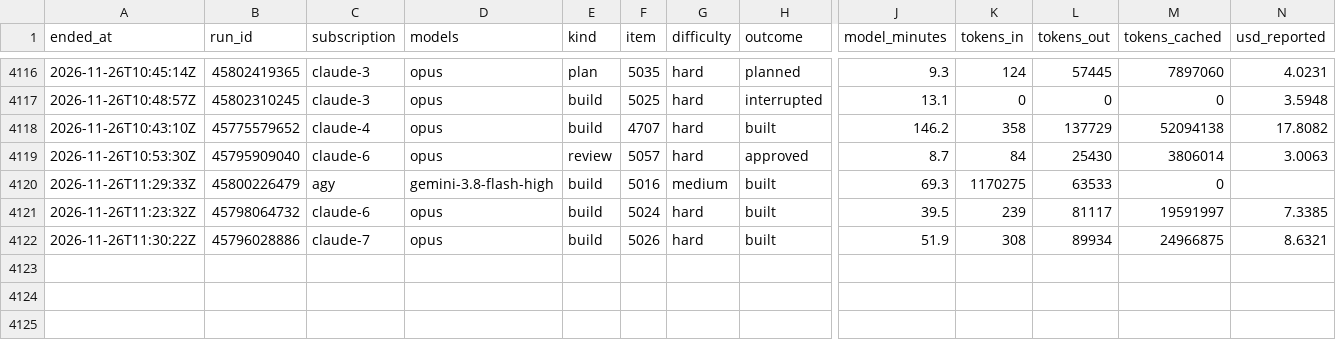
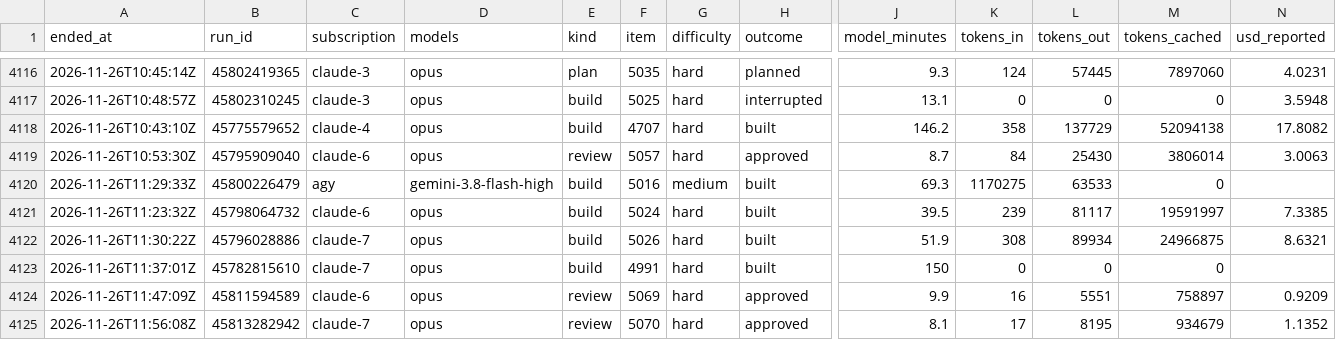
Before and after one commit to Jlore-Studios/JackiOh, a CSV file: usage/runs-2026-11.csv, drawn as a sheet; only a part is shown, gaps mark what is left out; rows hold the shown columns only; the diff names each change by its address in the sheet, - before the commit and + after, or states it on an @@ line.

Commit message:
usage: 31 row(s), 2 session(s), 0 week(s) [skip ci]

```diff
--- a/usage/runs-2026-11.csv
+++ b/usage/runs-2026-11.csv
+row 4123: 2026-11-26T11:37:01Z | 45782815610 | claude-7 | opus | build | 4991 | hard | built | 150 | 0 | 0 | 0
+row 4124: 2026-11-26T11:47:09Z | 45811594589 | claude-6 | opus | review | 5069 | hard | approved | 9.9 | 16 | 5551 | 758897 | 0.9209
+row 4125: 2026-11-26T11:56:08Z | 45813282942 | claude-7 | opus | review | 5070 | hard | approved | 8.1 | 17 | 8195 | 934679 | 1.1352
```
Also changed, not shown: usage/pools-2026-11.csv, usage/sessions-2026-11.csv, 2 other files.
